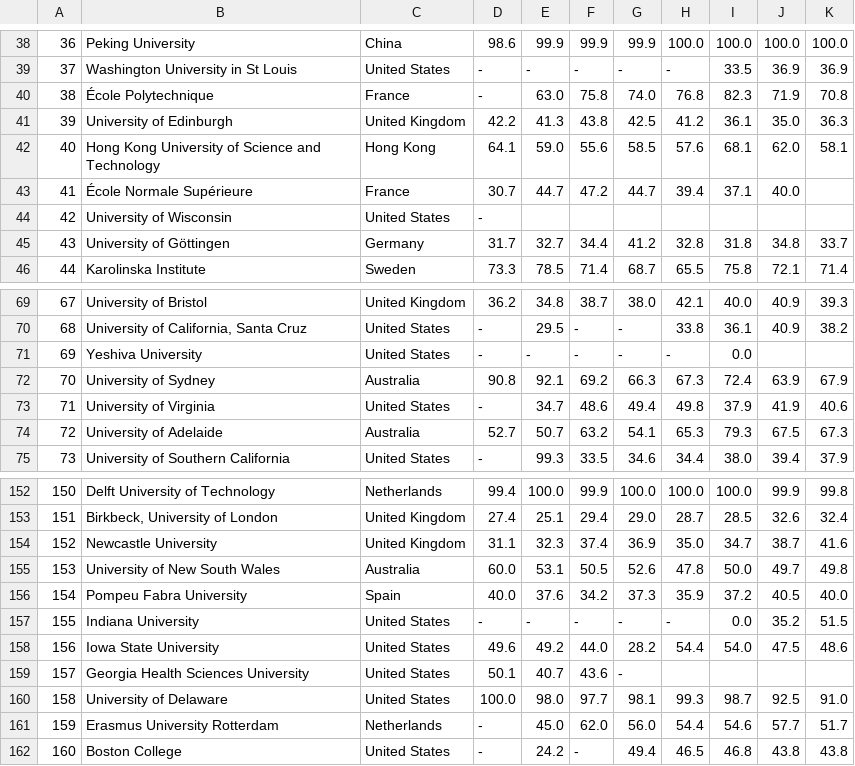
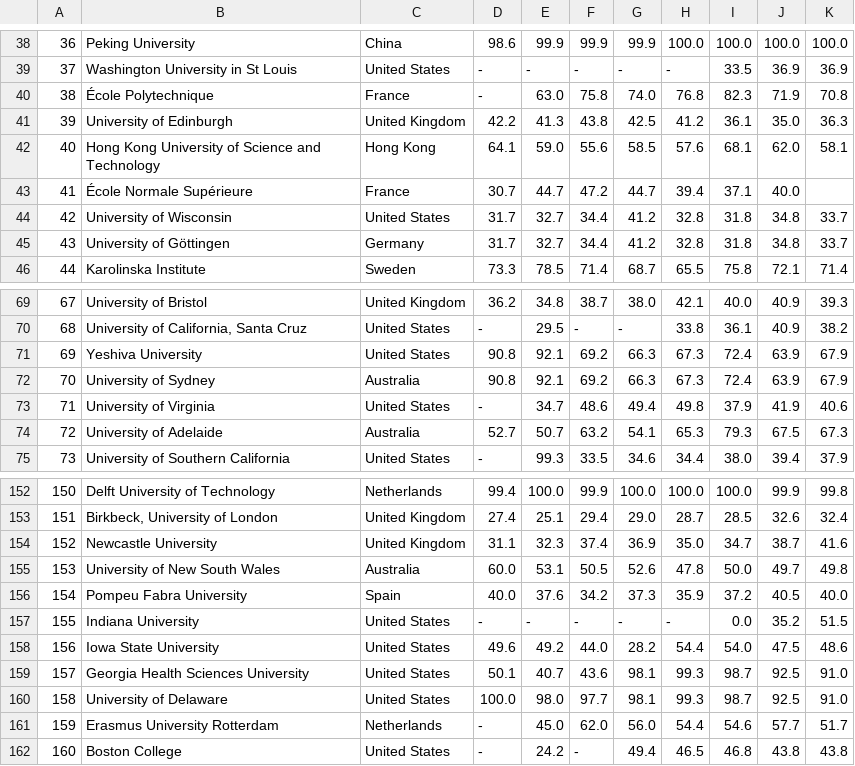
Before and after one commit to sybrenosinga/datavisualisatie, a CSV file: Data_csv/industry_income.csv, drawn as a sheet; only a part is shown, gaps mark what is left out.

Commit message:
minor data cleaning

```diff
--- a/Data_csv/industry_income.csv
+++ b/Data_csv/industry_income.csv
@@ -43,3 +43,3 @@
 41,École Normale Supérieure,France,30.7,44.7,47.2,44.7,39.4,37.1,40.0,
-42,University of Wisconsin,United States,-,,,,,,,
+42,University of Wisconsin,United States,31.7,32.7,34.4,41.2,32.8,31.8,34.8,33.7
 43,University of Göttingen,Germany,31.7,32.7,34.4,41.2,32.8,31.8,34.8,33.7
@@ -70,3 +70,3 @@
 68,"University of California, Santa Cruz",United States,-,29.5,-,-,33.8,36.1,40.9,38.2
-69,Yeshiva University,United States,-,-,-,-,-,0.0,,
+69,Yeshiva University,United States,90.8,92.1,69.2,66.3,67.3,72.4,63.9,67.9
 70,University of Sydney,Australia,90.8,92.1,69.2,66.3,67.3,72.4,63.9,67.9
@@ -158,3 +158,3 @@
 156,Iowa State University,United States,49.6,49.2,44.0,28.2,54.4,54.0,47.5,48.6
-157,Georgia Health Sciences University,United States,50.1,40.7,43.6,-,,,,
+157,Georgia Health Sciences University,United States,50.1,40.7,43.6,98.1,99.3,98.7,92.5,91.0
 158,University of Delaware,United States,100.0,98.0,97.7,98.1,99.3,98.7,92.5,91.0
```
Also changed, not shown: Data_csv/international_outlook.csv, Data_csv/research.csv, 2 other files.
